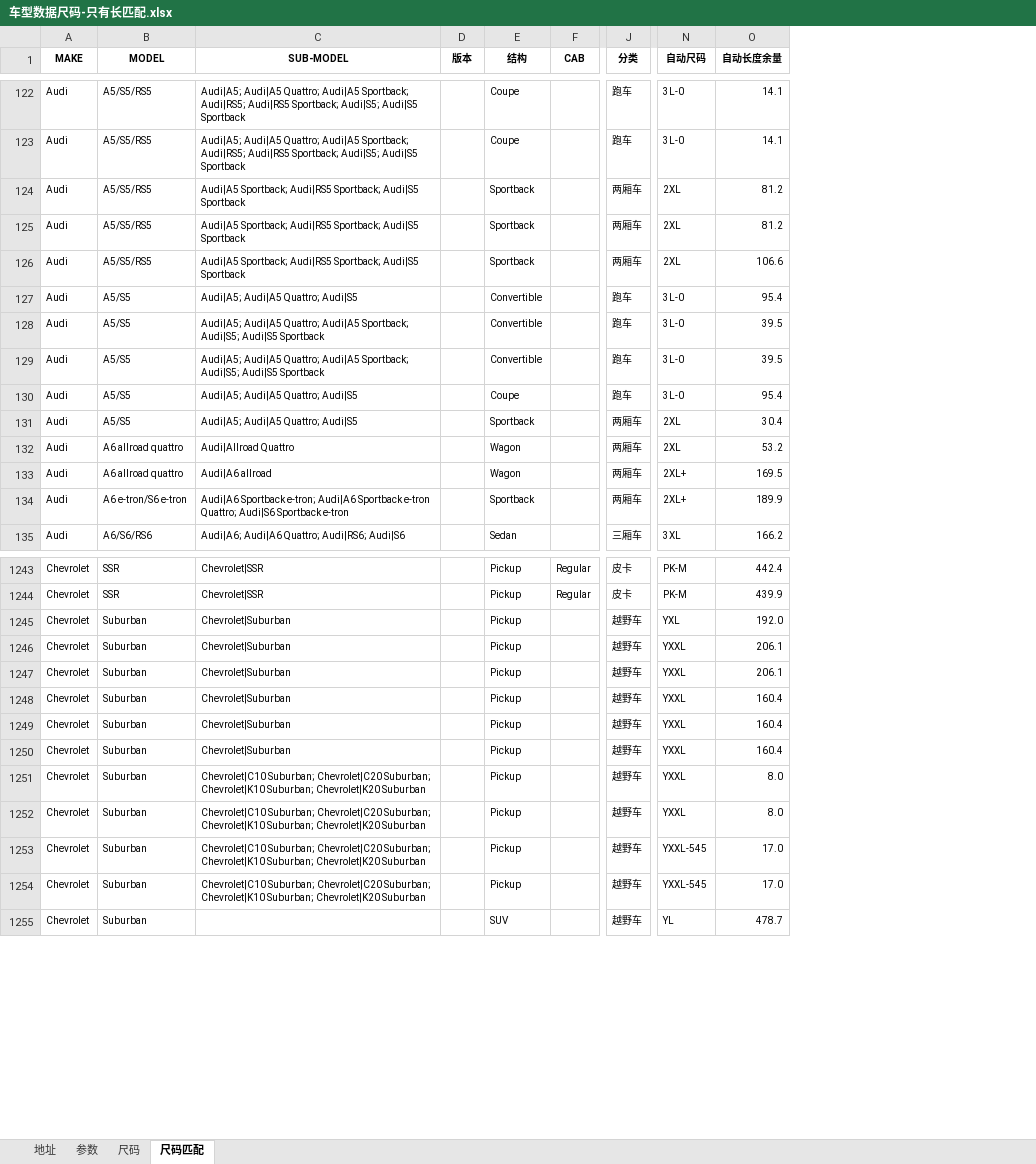
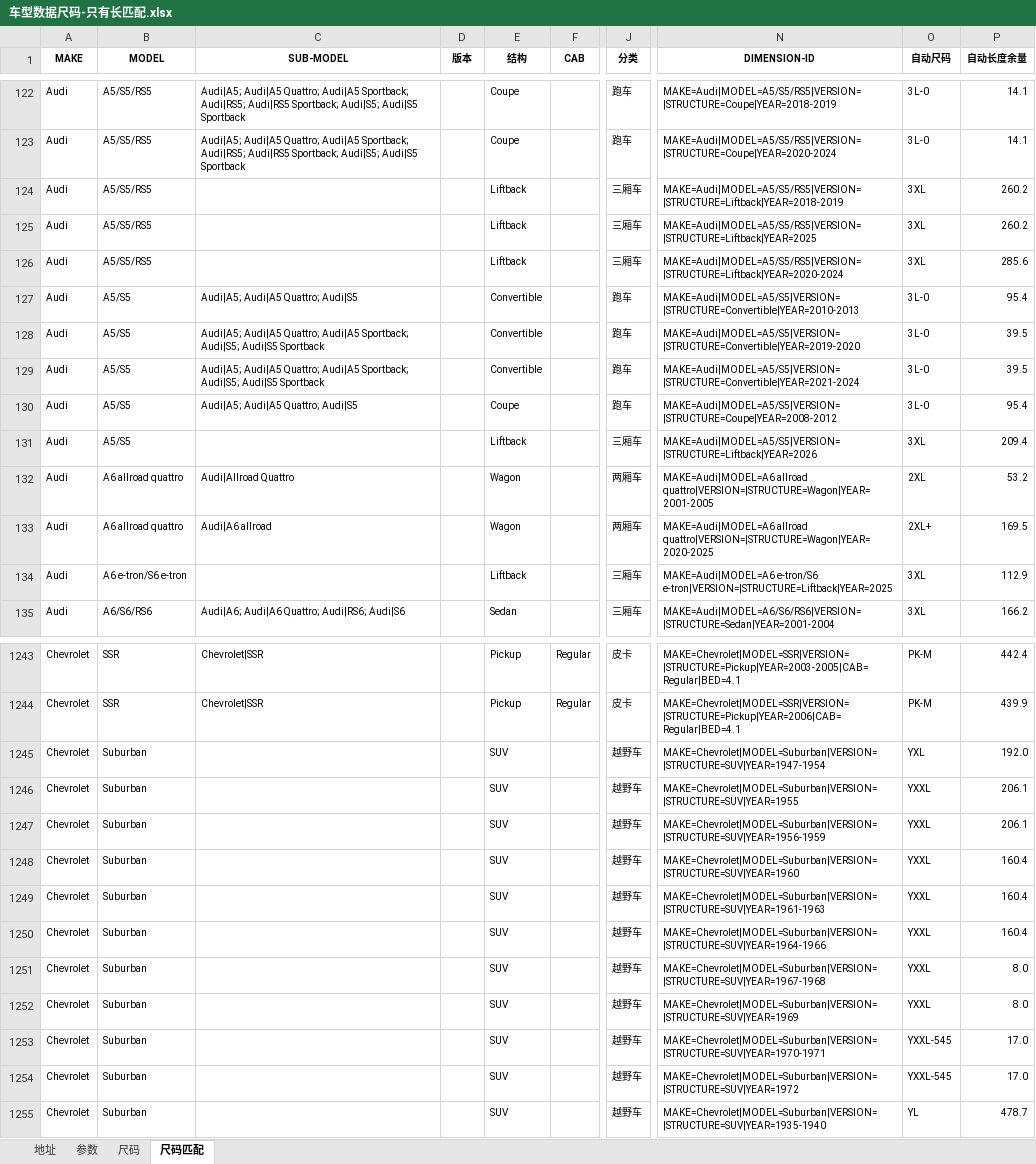
Before and after one commit to licwan62/all_cars_data, an Excel workbook: source/车型数据尺码-只有长匹配.xlsx, sheet 尺码匹配, drawn as a sheet; only a part is shown, gaps mark what is left out; values as stored, in another font and other column widths than the file's, no borders; conditional formats and table styles not drawn; addresses are those after the commit; the diff covers the shown part only; the diff names each change by its address in the sheet, - before the commit and + after, or states it on an @@ line.

```diff
--- a/source/车型数据尺码-只有长匹配.xlsx (sheet 尺码匹配)
+++ b/source/车型数据尺码-只有长匹配.xlsx (sheet 尺码匹配)
+column N (DIMENSION-ID), rows 122-135: MAKE=Audi|MODEL=A5/S5/RS5|VERSION=|STRUCTURE=Coupe|YEAR=2018-2019 | MAKE=Audi|MODEL=A5/S5/RS5|VERSION=|STRUCTURE=Coupe|YEAR=2020-2024 | MAKE=Audi|MODEL=A5/S5/RS5|VERSION=|STRUCTURE=Liftback|YEAR=2018-2019 | MAKE=Audi|MODEL=A5/S5/RS5|VERSION=|STRUCTURE=Liftback|YEAR=2025 | MAKE=Audi|MODEL=A5/S5/RS5|VERSION=|STRUCTURE=Liftback|YEAR=2020-2024 | MAKE=Audi|MODEL=A5/S5|VERSION=|STRUCTURE=Convertible|YEAR=2010-2013 | MAKE=Audi|MODEL=A5/S5|VERSION=|STRUCTURE=Convertible|YEAR=2019-2020 | MAKE=Audi|MODEL=A5/S5|VERSION=|STRUCTURE=Convertible|YEAR=2021-2024 | MAKE=Audi|MODEL=A5/S5|VERSION=|STRUCTURE=Coupe|YEAR=2008-2012 | MAKE=Audi|MODEL=A5/S5|VERSION=|STRUCTURE=Liftback|YEAR=2026 | MAKE=Audi|MODEL=A6 allroad quattro|VERSION=|STRUCTURE=Wagon|YEAR=2001-2005 | MAKE=Audi|MODEL=A6 allroad quattro|VERSION=|STRUCTURE=Wagon|YEAR=2020-2025 | MAKE=Audi|MODEL=A6 e-tron/S6 e-tron|VERSION=|STRUCTURE=Liftback|YEAR=2025 | MAKE=Audi|MODEL=A6/S6/RS6|VERSION=|STRUCTURE=Sedan|YEAR=2001-2004; rows 1243-1255: MAKE=Chevrolet|MODEL=SSR|VERSION=|STRUCTURE=Pickup|YEAR=2003-2005|CAB=Regular|BED=4.1 | MAKE=Chevrolet|MODEL=SSR|VERSION=|STRUCTURE=Pickup|YEAR=2006|CAB=Regular|BED=4.1 | MAKE=Chevrolet|MODEL=Suburban|VERSION=|STRUCTURE=SUV|YEAR=1947-1954 | MAKE=Chevrolet|MODEL=Suburban|VERSION=|STRUCTURE=SUV|YEAR=1955 | MAKE=Chevrolet|MODEL=Suburban|VERSION=|STRUCTURE=SUV|YEAR=1956-1959 | MAKE=Chevrolet|MODEL=Suburban|VERSION=|STRUCTURE=SUV|YEAR=1960 | MAKE=Chevrolet|MODEL=Suburban|VERSION=|STRUCTURE=SUV|YEAR=1961-1963 | MAKE=Chevrolet|MODEL=Suburban|VERSION=|STRUCTURE=SUV|YEAR=1964-1966 | MAKE=Chevrolet|MODEL=Suburban|VERSION=|STRUCTURE=SUV|YEAR=1967-1968 | MAKE=Chevrolet|MODEL=Suburban|VERSION=|STRUCTURE=SUV|YEAR=1969 | MAKE=Chevrolet|MODEL=Suburban|VERSION=|STRUCTURE=SUV|YEAR=1970-1971 | MAKE=Chevrolet|MODEL=Suburban|VERSION=|STRUCTURE=SUV|YEAR=1972 | MAKE=Chevrolet|MODEL=Suburban|VERSION=|STRUCTURE=SUV|YEAR=1935-1940
-C124:C126 (SUB-MODEL): Audi|A5 Sportback; Audi|RS5 Sportback; Audi|S5 Sportback
+C124:C126 (SUB-MODEL): (empty)
-E124:E126 (结构): Sportback
+E124:E126 (结构): Liftback
-J124:J126 (分类): 两厢车
+J124:J126 (分类): 三厢车
-O124:O126 (自动尺码): 2XL
+O124:O126 (自动尺码): 3XL
-P124:P125 (自动长度余量): 81.2
+P124:P125 (自动长度余量): 260.2
-P126 (自动长度余量): 106.6
+P126 (自动长度余量): 285.6
-C131 (SUB-MODEL): Audi|A5; Audi|A5 Quattro; Audi|S5
+C131 (SUB-MODEL): (empty)
-E131 (结构): Sportback
+E131 (结构): Liftback
-J131 (分类): 两厢车
+J131 (分类): 三厢车
-O131 (自动尺码): 2XL
+O131 (自动尺码): 3XL
-P131 (自动长度余量): 30.4
+P131 (自动长度余量): 209.4
-C134 (SUB-MODEL): Audi|A6 Sportback e-tron; Audi|A6 Sportback e-tron Quattro; Audi|S6 Sportback e-tron
+C134 (SUB-MODEL): (empty)
-E134 (结构): Sportback
+E134 (结构): Liftback
-J134 (分类): 两厢车
+J134 (分类): 三厢车
-O134 (自动尺码): 2XL+
+O134 (自动尺码): 3XL
-P134 (自动长度余量): 189.9
+P134 (自动长度余量): 112.9
-C1245:C1250 (SUB-MODEL): Chevrolet|Suburban
+C1245:C1250 (SUB-MODEL): (empty)
-E1245:E1254 (结构): Pickup
+E1245:E1254 (结构): SUV
-C1251:C1254 (SUB-MODEL): Chevrolet|C10 Suburban; Chevrolet|C20 Suburban; Chevrolet|K10 Suburban; Chevrolet|K20 Suburban
+C1251:C1254 (SUB-MODEL): (empty)
```
Also changed, not shown: 3 added rows, 1 removed row, 2 moved rows and 437 edited cells elsewhere in this sheet, 47 other files.
